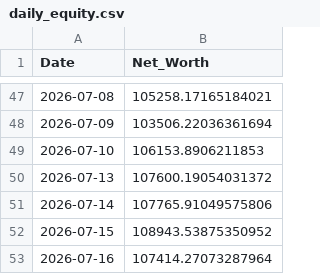
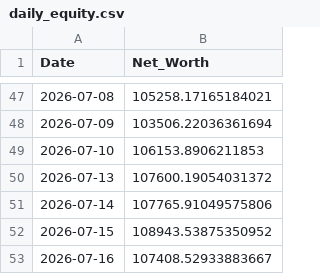
Before and after one commit to nangiasachin27/T_Raider_v3_PB, a CSV file: config/daily_equity.csv, drawn as a sheet; only a part is shown, gaps mark what is left out.

```diff
--- a/config/daily_equity.csv
+++ b/config/daily_equity.csv
@@ -52,2 +52,2 @@ Date,Net_Worth
 2026-07-15,108943.53875350952
-2026-07-16,107414.27073287964
+2026-07-16,107408.52933883667
```
Also changed, not shown: 2 other files.
